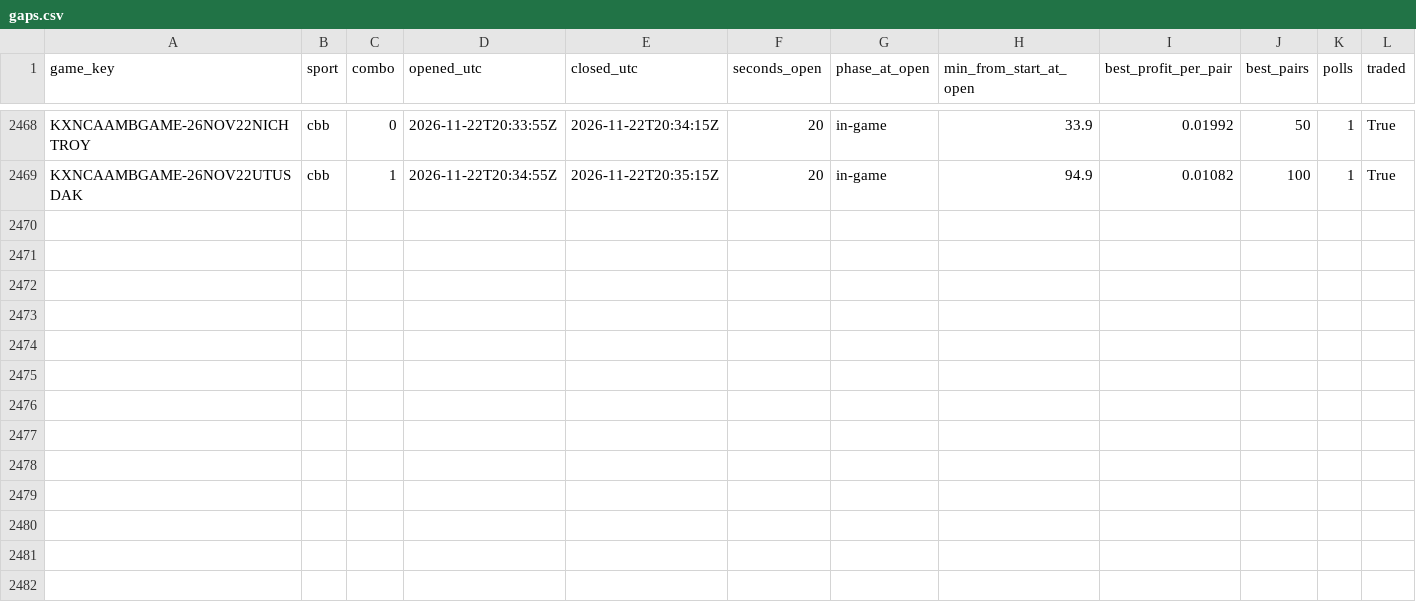
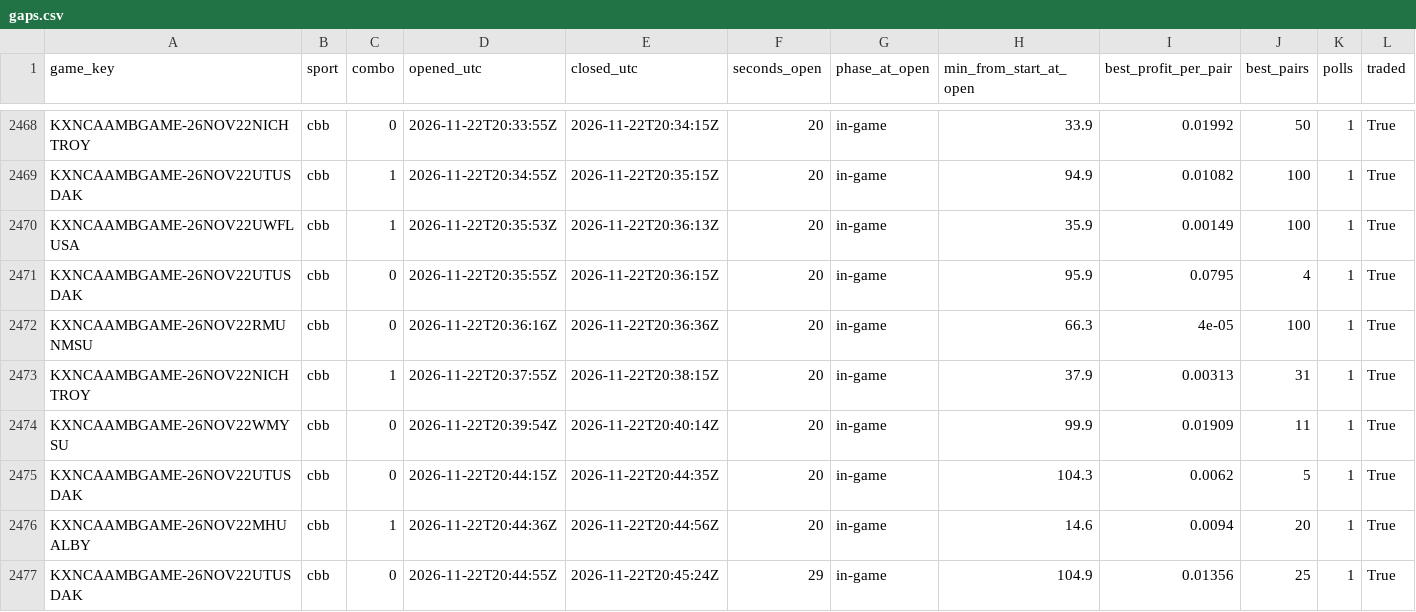
Before and after one commit to gwjp19/Garage-Band-Hedge-Fund, a CSV file: data/gaps.csv, drawn as a sheet; only a part is shown, gaps mark what is left out.

```diff
--- a/data/gaps.csv
+++ b/data/gaps.csv
@@ -2469 +2469,9 @@ KXNCAAMBGAME-26NOV22NICHTROY,cbb,0,2026-11-22T20:33:55Z,2026-11-22T20:34:15Z,20,
 KXNCAAMBGAME-26NOV22UTUSDAK,cbb,1,2026-11-22T20:34:55Z,2026-11-22T20:35:15Z,20,in-game,94.9,0.01082,100,1,True
+KXNCAAMBGAME-26NOV22UWFLUSA,cbb,1,2026-11-22T20:35:53Z,2026-11-22T20:36:13Z,20,in-game,35.9,0.00149,100,1,True
+KXNCAAMBGAME-26NOV22UTUSDAK,cbb,0,2026-11-22T20:35:55Z,2026-11-22T20:36:15Z,20,in-game,95.9,0.0795,4,1,True
+KXNCAAMBGAME-26NOV22RMUNMSU,cbb,0,2026-11-22T20:36:16Z,2026-11-22T20:36:36Z,20,in-game,66.3,4e-05,100,1,True
+KXNCAAMBGAME-26NOV22NICHTROY,cbb,1,2026-11-22T20:37:55Z,2026-11-22T20:38:15Z,20,in-game,37.9,0.00313,31,1,True
+KXNCAAMBGAME-26NOV22WMYSU,cbb,0,2026-11-22T20:39:54Z,2026-11-22T20:40:14Z,20,in-game,99.9,0.01909,11,1,True
+KXNCAAMBGAME-26NOV22UTUSDAK,cbb,0,2026-11-22T20:44:15Z,2026-11-22T20:44:35Z,20,in-game,104.3,0.0062,5,1,True
+KXNCAAMBGAME-26NOV22MHUALBY,cbb,1,2026-11-22T20:44:36Z,2026-11-22T20:44:56Z,20,in-game,14.6,0.0094,20,1,True
+KXNCAAMBGAME-26NOV22UTUSDAK,cbb,0,2026-11-22T20:44:55Z,2026-11-22T20:45:24Z,29,in-game,104.9,0.01356,25,1,True
```
Also changed, not shown: data/rechecks.csv, data/trades.csv, 1 other file.
